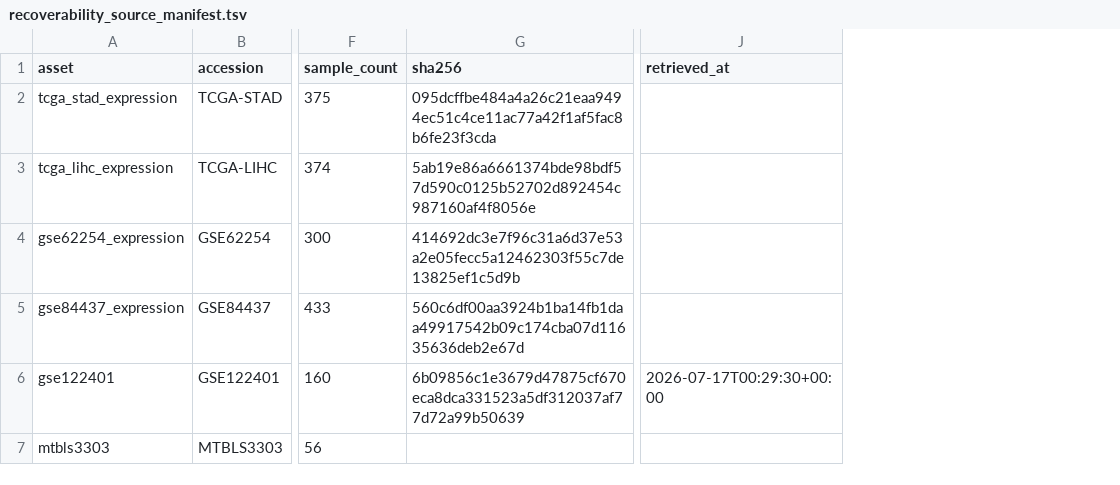
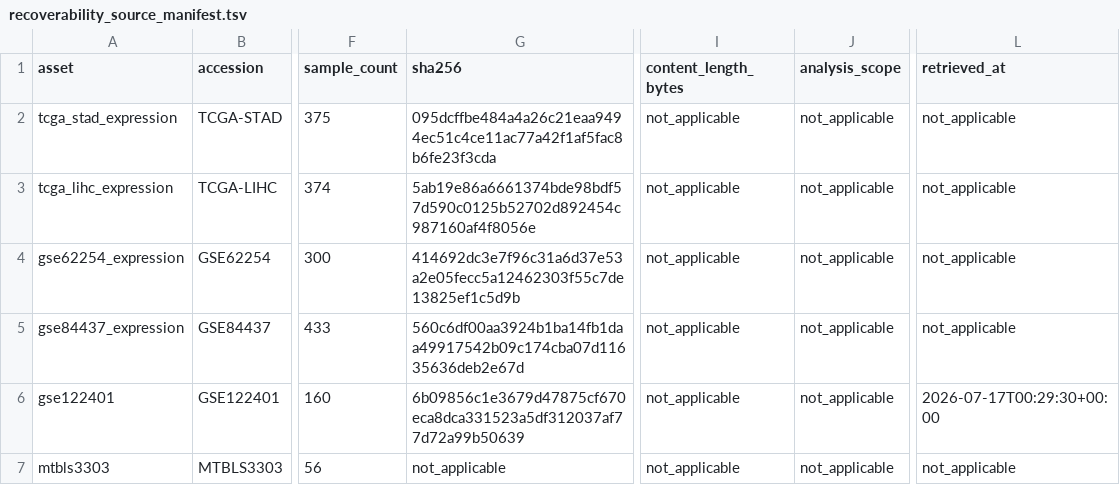
Before and after one commit to nblvguohao/GC-NKGraph-Atlas, a TSV file: submission_bundle_BiB/03_supplementary/tables/recoverability_source_manifest.tsv, drawn as a sheet; only a part is shown, gaps mark what is left out; addresses are those after the commit; the diff covers the shown part only; the diff names each change by its address in the sheet, - before the commit and + after, or states it on an @@ line.

```diff
--- a/submission_bundle_BiB/03_supplementary/tables/recoverability_source_manifest.tsv
+++ b/submission_bundle_BiB/03_supplementary/tables/recoverability_source_manifest.tsv
+column I (content_length_bytes), rows 2-7: all not_applicable
+column J (analysis_scope), rows 2-7: all not_applicable
-L2:L5 (retrieved_at): (empty)
+L2:L5 (retrieved_at): not_applicable
-G7 (sha256): (empty)
+G7 (sha256): not_applicable
-L7 (retrieved_at): (empty)
+L7 (retrieved_at): not_applicable
```
Also changed, not shown: 4 added rows and 2 edited cells elsewhere in this file, submission_bundle_BiB/03_supplementary/tables/recoverability_atlas.tsv, 8 other files.
